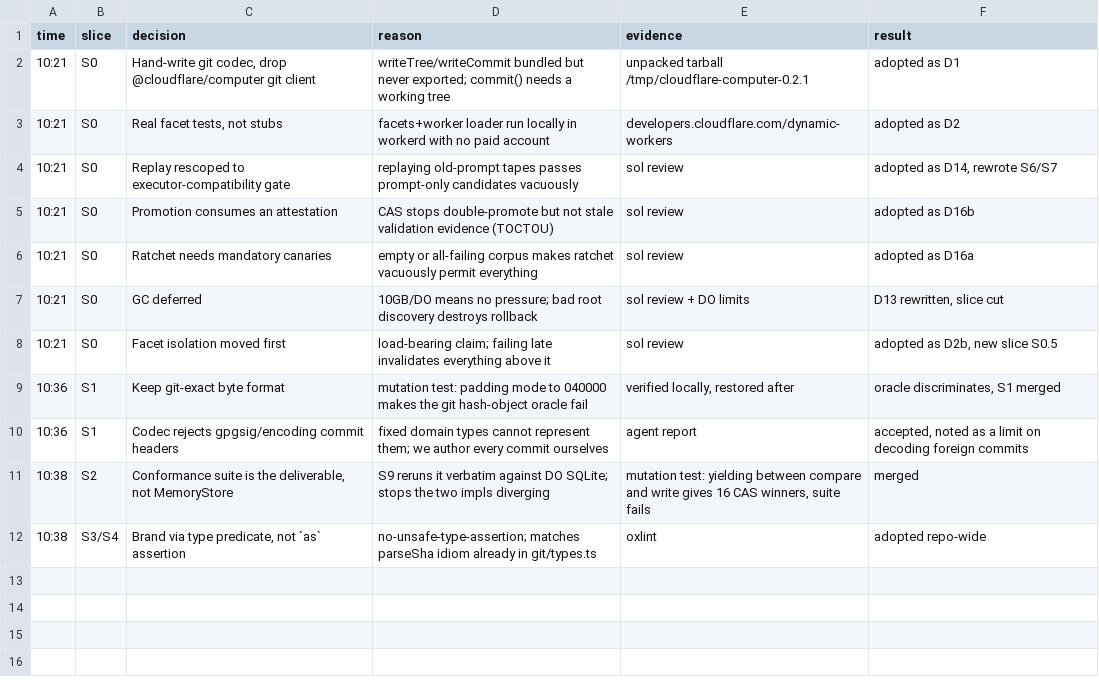
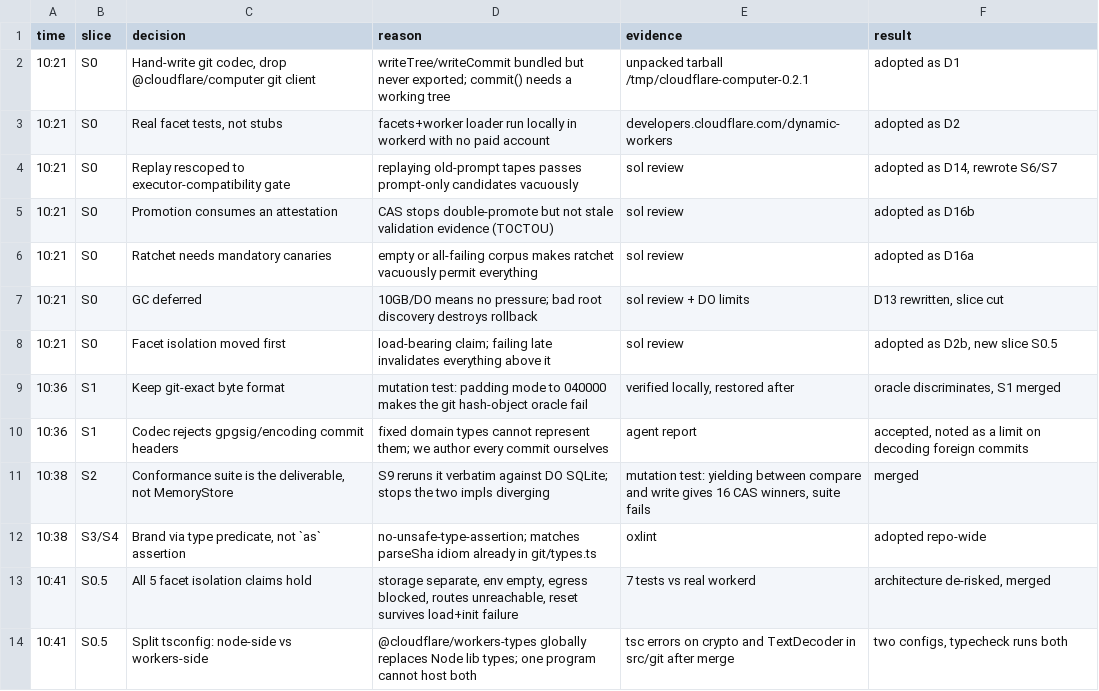
Before and after one commit to sakompella/cf-stumble, a TSV file: decisions.tsv, drawn as a sheet; the diff names each change by its address in the sheet, - before the commit and + after, or states it on an @@ line.

Commit message:
fix: split node and workers typechecking into separate programs
Merging the facet spike broke typecheck for src/git: env.d.ts references
@cloudflare/workers-types, which is a global augmentation that replaces
Node's lib globals, so 'crypto' and TextDecoder options resolved to
whichever won. Worker code and Node code are genuinely different
environments and a single program pretending otherwise was the bug.

- tsconfig.base.json holds shared compiler options
- tsconfig.json is node-side, excludes supervisor/agent/facet
- tsconfig.workers.json is workers-side; shared modules get pulled in
  transitively by imports, so they are checked against both environments
- pnpm typecheck runs both; adds pnpm test:workers

Also pins TextDecoder options explicitly so shared code satisfies both.

```diff
--- a/decisions.tsv
+++ b/decisions.tsv
+row 13: 10:41 | S0.5 | All 5 facet isolation claims hold | storage separate, env empty, egress blocked, routes unreachable, reset survives load+init failure | 7 tests vs real workerd | architecture de-risked, merged
+row 14: 10:41 | S0.5 | Split tsconfig: node-side vs workers-side | @cloudflare/workers-types globally replaces Node lib types; one program cannot host both | tsc errors on crypto and TextDecoder in src/git after merge | two configs, typecheck runs both
```
Also changed, not shown: 6 other files.
